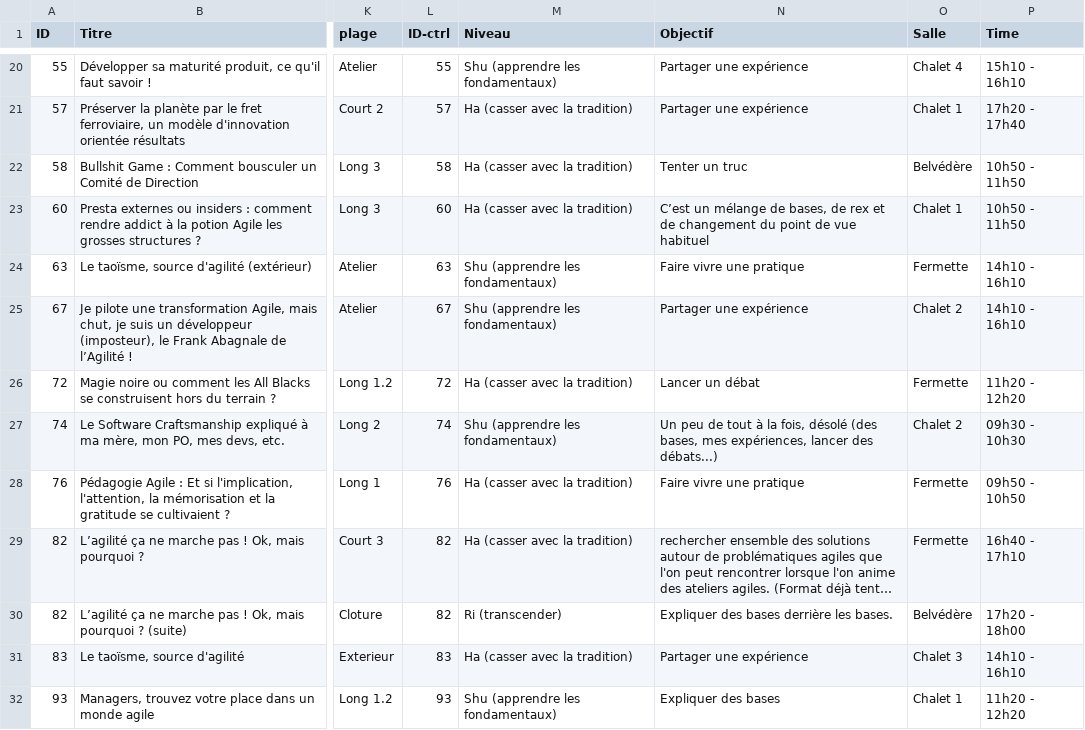
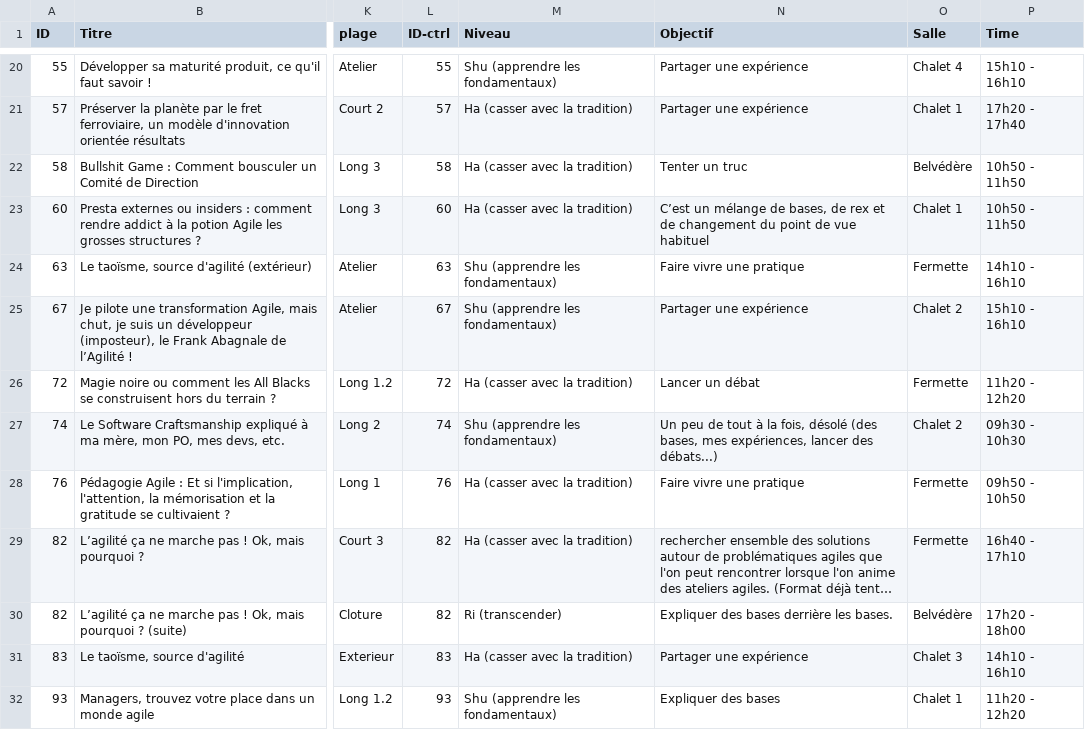
Before and after one commit to agile-france/site-dessins, a CSV file: app/assets/data/schedule.csv, drawn as a sheet; only a part is shown, gaps mark what is left out; long unchanged cells end in …; the diff names each change by its address in the sheet, - before the commit and + after, or states it on an @@ line.

Commit message:
Fixed times session 67

```diff
--- a/app/assets/data/schedule.csv
+++ b/app/assets/data/schedule.csv
-P25 (Time): 14h10 - 16h10
+P25 (Time): 15h10 - 16h10
```
